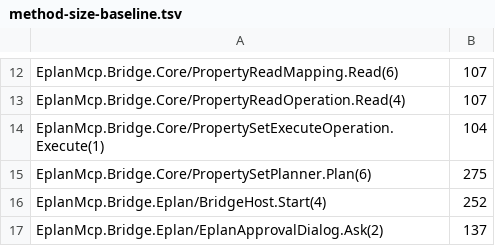
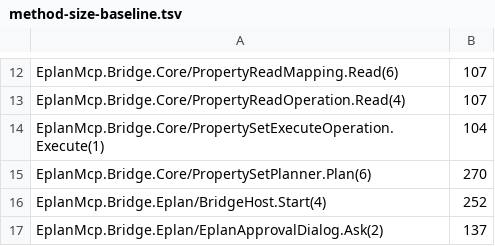
Before and after one commit to asckye/eplan-mcp, a TSV file: eng/method-size-baseline.tsv, drawn as a sheet; only a part is shown, gaps mark what is left out.

```diff
--- a/eng/method-size-baseline.tsv
+++ b/eng/method-size-baseline.tsv
@@ -14,3 +14,3 @@ EplanMcp.Bridge.Core/PropertyReadOperation.Read(4)	107
 EplanMcp.Bridge.Core/PropertySetExecuteOperation.Execute(1)	104
-EplanMcp.Bridge.Core/PropertySetPlanner.Plan(6)	275
+EplanMcp.Bridge.Core/PropertySetPlanner.Plan(6)	270
 EplanMcp.Bridge.Eplan/BridgeHost.Start(4)	252
```
Also changed, not shown: eng/method-complexity-baseline.tsv, 12 other files.
